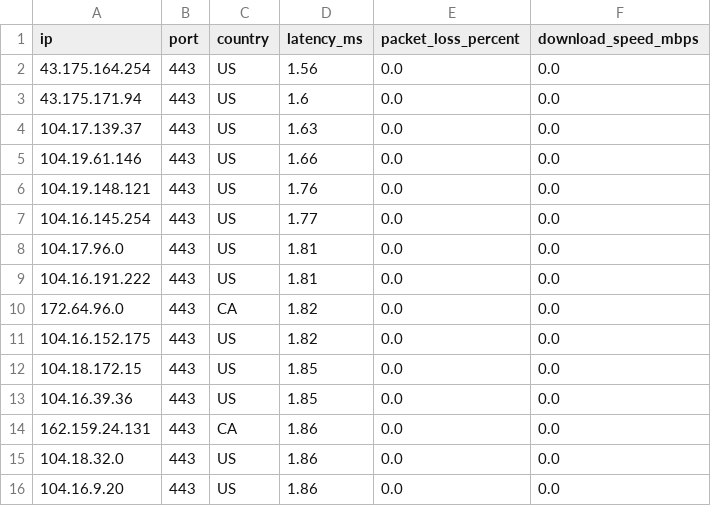
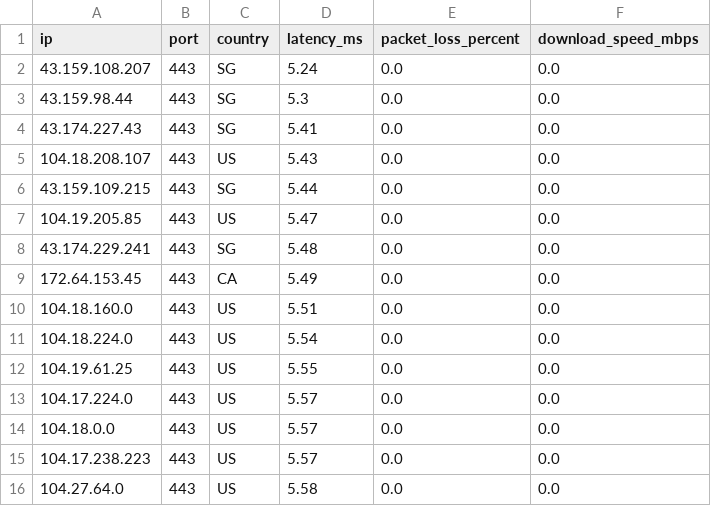
Before and after one commit to kexoub/CloudflareSpeedTest_txt, a CSV file: ip-no.csv, drawn as a sheet.

```diff
--- a/ip-no.csv
+++ b/ip-no.csv
@@ -1,16 +1,16 @@
 ip,port,country,latency_ms,packet_loss_percent,download_speed_mbps
-43.175.164.254,443,US,1.56,0.0,0.0
-43.175.171.94,443,US,1.6,0.0,0.0
-104.17.139.37,443,US,1.63,0.0,0.0
-104.19.61.146,443,US,1.66,0.0,0.0
-104.19.148.121,443,US,1.76,0.0,0.0
-104.16.145.254,443,US,1.77,0.0,0.0
-104.17.96.0,443,US,1.81,0.0,0.0
-104.16.191.222,443,US,1.81,0.0,0.0
-172.64.96.0,443,CA,1.82,0.0,0.0
-104.16.152.175,443,US,1.82,0.0,0.0
-104.18.172.15,443,US,1.85,0.0,0.0
-104.16.39.36,443,US,1.85,0.0,0.0
-162.159.24.131,443,CA,1.86,0.0,0.0
-104.18.32.0,443,US,1.86,0.0,0.0
-104.16.9.20,443,US,1.86,0.0,0.0
+43.159.108.207,443,SG,5.24,0.0,0.0
+43.159.98.44,443,SG,5.3,0.0,0.0
+43.174.227.43,443,SG,5.41,0.0,0.0
+104.18.208.107,443,US,5.43,0.0,0.0
+43.159.109.215,443,SG,5.44,0.0,0.0
+104.19.205.85,443,US,5.47,0.0,0.0
+43.174.229.241,443,SG,5.48,0.0,0.0
+172.64.153.45,443,CA,5.49,0.0,0.0
+104.18.160.0,443,US,5.51,0.0,0.0
+104.18.224.0,443,US,5.54,0.0,0.0
+104.19.61.25,443,US,5.55,0.0,0.0
+104.17.224.0,443,US,5.57,0.0,0.0
+104.18.0.0,443,US,5.57,0.0,0.0
+104.17.238.223,443,US,5.57,0.0,0.0
+104.27.64.0,443,US,5.58,0.0,0.0
```
Also changed, not shown: 1 other file.
